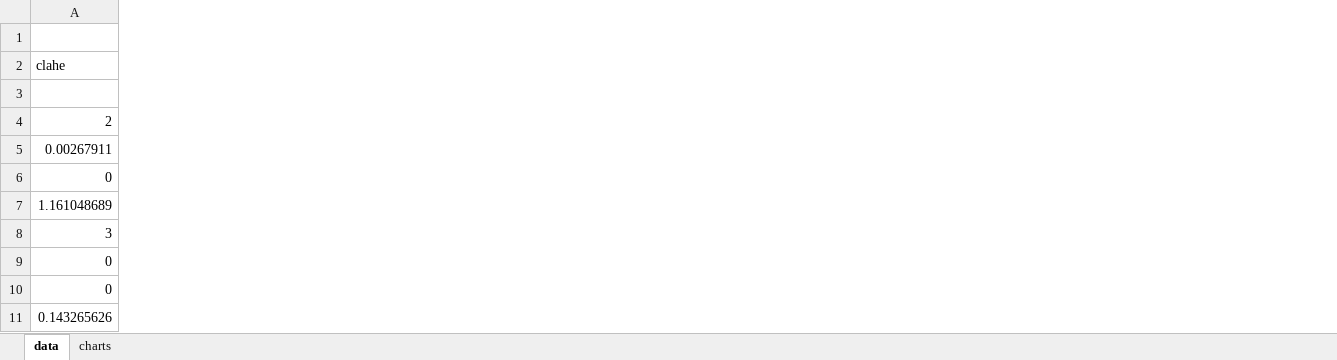
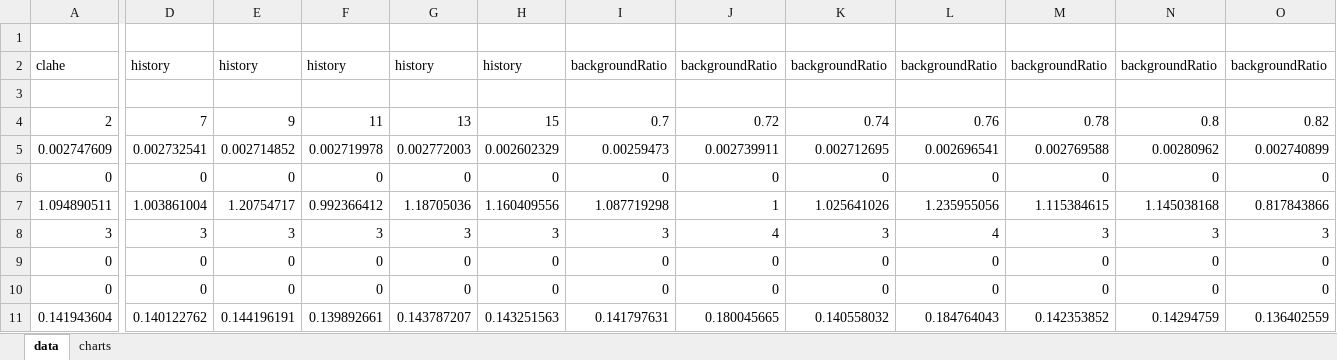
Before and after one commit to Baulieu/testsCB, an Excel workbook: analyse.xlsx, sheet data, drawn as a sheet; only a part is shown, gaps mark what is left out; values as stored, in another font and other column widths than the file's, no borders; removed rows and columns are numbered as before the commit, all else as after; rows hold the shown columns only; the diff covers the shown part only; the diff names each change by its address in the sheet, - before the commit and + after, or states it on an @@ line.

```diff
--- a/analyse.xlsx (sheet data)
+++ b/analyse.xlsx (sheet data)
+column D, rows 2-4: history |  | 7; row 6: 0; rows 8-10: 3 | 0 | 0
+column E, rows 2-4: history |  | 9; row 6: 0; rows 8-10: 3 | 0 | 0
+column F, rows 2-4: history |  | 11; row 6: 0; rows 8-10: 3 | 0 | 0
+column G, rows 2-4: history |  | 13; row 6: 0; rows 8-10: 3 | 0 | 0
+column H, rows 2-4: history |  | 15; row 6: 0; rows 8-10: 3 | 0 | 0
+column I, rows 2-4: backgroundRatio |  | 0.7; row 6: 0; rows 8-10: 3 | 0 | 0
+column J, rows 2-4: backgroundRatio |  | 0.72; row 6: 0; rows 8-10: 4 | 0 | 0
+column K, rows 2-4: backgroundRatio |  | 0.74; row 6: 0; rows 8-10: 3 | 0 | 0
+column L, rows 2-4: backgroundRatio |  | 0.76; row 6: 0; rows 8-10: 4 | 0 | 0
+column M, rows 2-4: backgroundRatio |  | 0.78; row 6: 0; rows 8-10: 3 | 0 | 0
+column N, rows 2-4: backgroundRatio |  | 0.8; row 6: 0; rows 8-10: 3 | 0 | 0
+column O, rows 2-4: backgroundRatio |  | 0.82; row 6: 0; rows 8-10: 3 | 0 | 0
-row 5: 0.00267911
+row 5: 0.002747609 | 0.002732541 | 0.002714852 | 0.002719978 | 0.002772003 | 0.002602329 | 0.00259473 | 0.002739911 | 0.002712695 | 0.002696541 | 0.002769588 | 0.00280962 | 0.002740899
-row 7: 1.161048689
+row 7: 1.094890511 | 1.003861004 | 1.20754717 | 0.992366412 | 1.18705036 | 1.160409556 | 1.087719298 | 1 | 1.025641026 | 1.235955056 | 1.115384615 | 1.145038168 | 0.817843866
-row 11: 0.143265626
+row 11: 0.141943604 | 0.140122762 | 0.144196191 | 0.139892661 | 0.143787207 | 0.143251563 | 0.141797631 | 0.180045665 | 0.140558032 | 0.184764043 | 0.142353852 | 0.14294759 | 0.136402559
```
Also changed, not shown: 12 added columns elsewhere in this sheet, charts or pictures, 3 other files.
